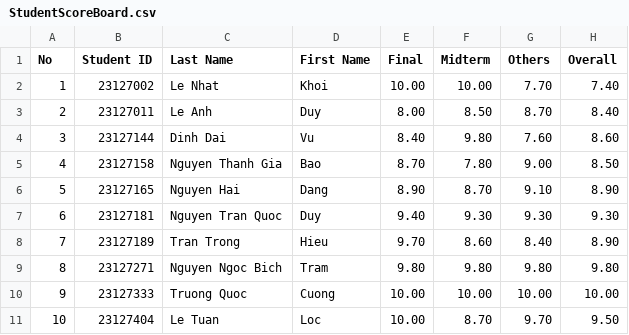
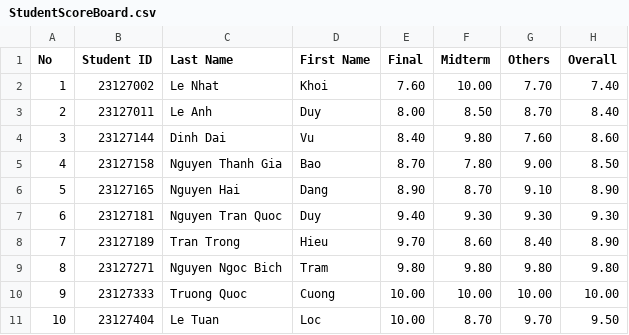
Before and after one commit to TQC0103/CourseManagingSystemGroup12, a CSV file: Database/SchoolYear/2023-2024/Semester2/CSC10002/23CLC03/StudentScoreBoard.csv, drawn as a sheet.

```diff
--- a/Database/SchoolYear/2023-2024/Semester2/CSC10002/23CLC03/StudentScoreBoard.csv
+++ b/Database/SchoolYear/2023-2024/Semester2/CSC10002/23CLC03/StudentScoreBoard.csv
@@ -1,3 +1,3 @@
 No,Student ID,Last Name,First Name,Final,Midterm,Others,Overall
-1,23127002,Le Nhat,Khoi,10.00,10.00,7.70,7.40
+1,23127002,Le Nhat,Khoi,7.60,10.00,7.70,7.40
 2,23127011,Le Anh,Duy,8.00,8.50,8.70,8.40
```
Also changed, not shown: 1 other file.
